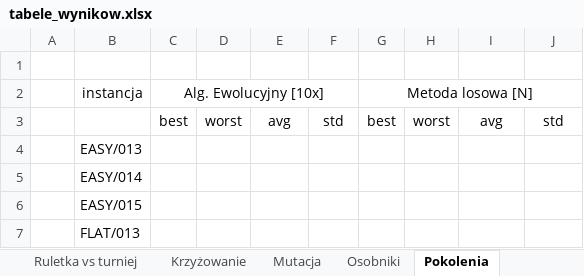
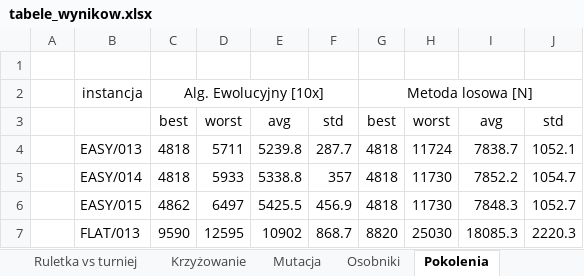
Before and after one commit to KyattPL/AI_lab, an Excel workbook: zad1/tabele_wynikow.xlsx, sheet Pokolenia, drawn as a sheet; only a part is shown; values as stored, in another font and other column widths than the file's, no borders; the diff covers the shown part only; the diff names each change by its address in the sheet, - before the commit and + after, or states it on an @@ line.

Commit message:
Finished making excel tables

```diff
--- a/zad1/tabele_wynikow.xlsx (sheet Pokolenia)
+++ b/zad1/tabele_wynikow.xlsx (sheet Pokolenia)
-C4:C5: (empty)
+C4:C5: 4818
-D4: (empty)
+D4: 5711
-E4: (empty)
+E4: 5239.8
-F4: (empty)
+F4: 287.7
-G4:G6: (empty)
+G4:G6: 4818
-H4: (empty)
+H4: 11724
-I4: (empty)
+I4: 7838.7
-J4: (empty)
+J4: 1052.1
-D5: (empty)
+D5: 5933
-E5: (empty)
+E5: 5338.8
-F5: (empty)
+F5: 357
-H5:H6: (empty)
+H5:H6: 11730
-I5: (empty)
+I5: 7852.2
-J5: (empty)
+J5: 1054.7
-C6: (empty)
+C6: 4862
-D6: (empty)
+D6: 6497
-E6: (empty)
+E6: 5425.5
-F6: (empty)
+F6: 456.9
-I6: (empty)
+I6: 7848.3
-J6: (empty)
+J6: 1052.7
-C7: (empty)
+C7: 9590
-D7: (empty)
+D7: 12595
-E7: (empty)
+E7: 10902
-F7: (empty)
+F7: 868.7
-G7: (empty)
+G7: 8820
-H7: (empty)
+H7: 25030
-I7: (empty)
+I7: 18085.3
-J7: (empty)
+J7: 2220.3
```
Also changed, not shown: 40 edited cells elsewhere in this sheet, sheet HARD_SOLVING.
